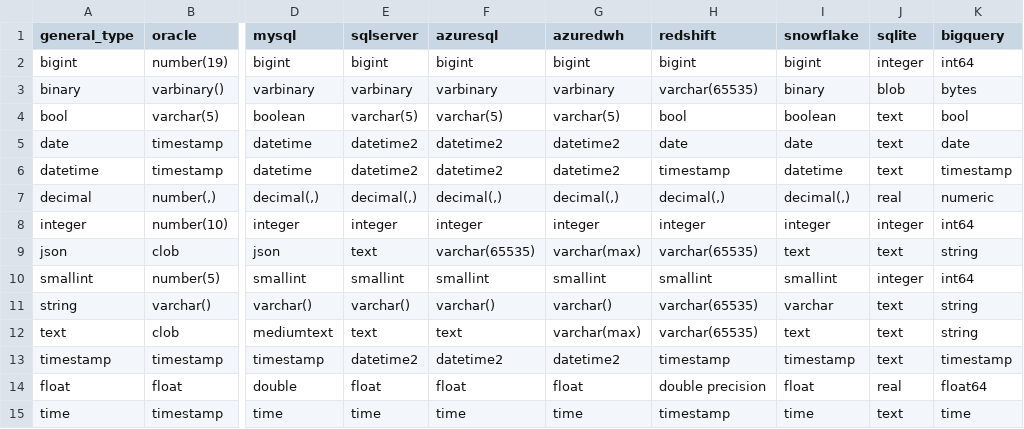
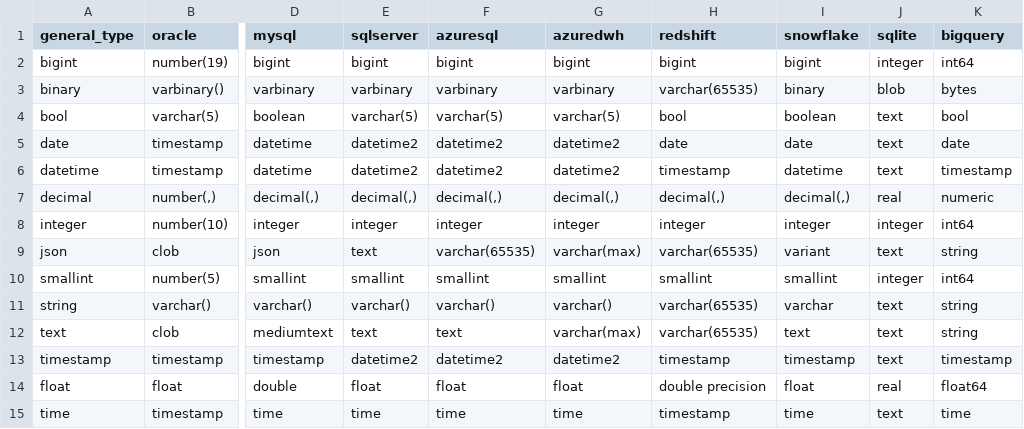
Before and after one commit to flarco/dbio, a TSV file: database/templates/types_general_to_native.tsv, drawn as a sheet; only a part is shown, gaps mark what is left out; the diff names each change by its address in the sheet, - before the commit and + after, or states it on an @@ line.

```diff
--- a/database/templates/types_general_to_native.tsv
+++ b/database/templates/types_general_to_native.tsv
-I9 (snowflake): text
+I9 (snowflake): variant
```
Also changed, not shown: database/templates/types_native_to_general.tsv, 11 other files.
